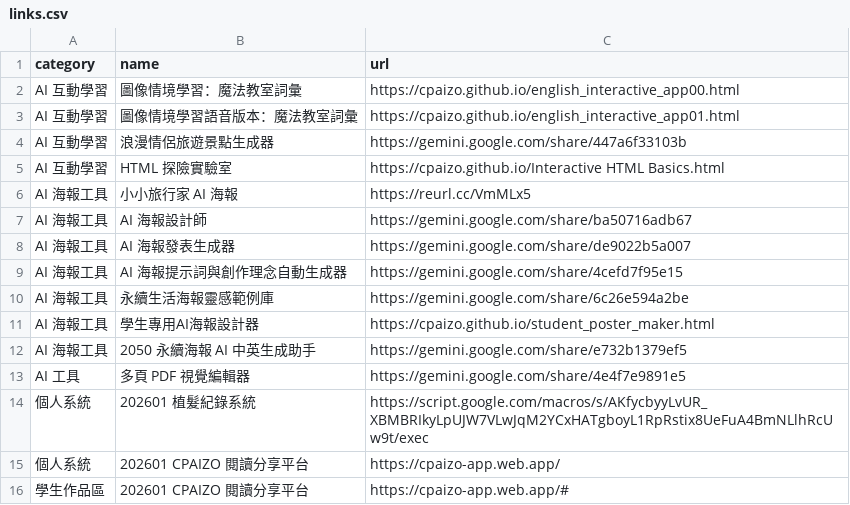
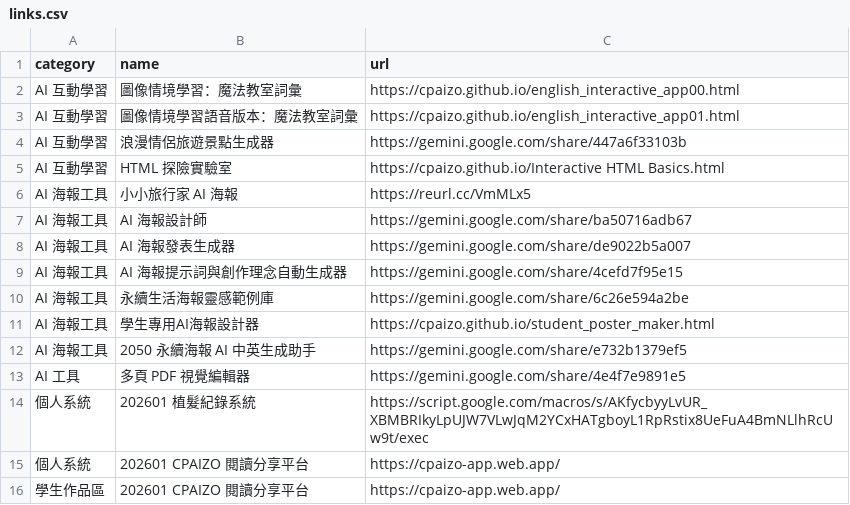
Before and after one commit to cpaizo/cpaizo.github.io, a CSV file: links.csv, drawn as a sheet.

Commit message:
Update links.csv

```diff
--- a/links.csv
+++ b/links.csv
@@ -15,2 +15,2 @@ AI 工具,多頁 PDF 視覺編輯器,https://gemini.google.com/share/4e4f7e9891e
 個人系統,202601 CPAIZO 閱讀分享平台,https://cpaizo-app.web.app/
-學生作品區,202601 CPAIZO 閱讀分享平台,https://cpaizo-app.web.app/#
+學生作品區,202601 CPAIZO 閱讀分享平台,https://cpaizo-app.web.app/
```
